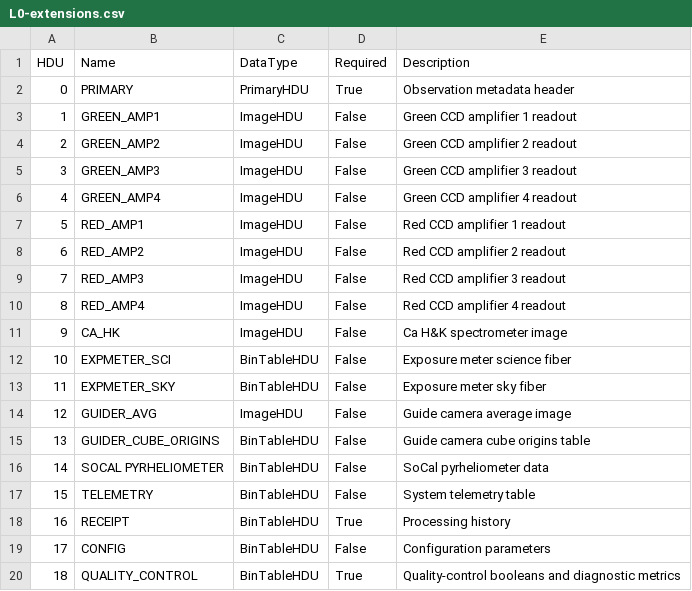
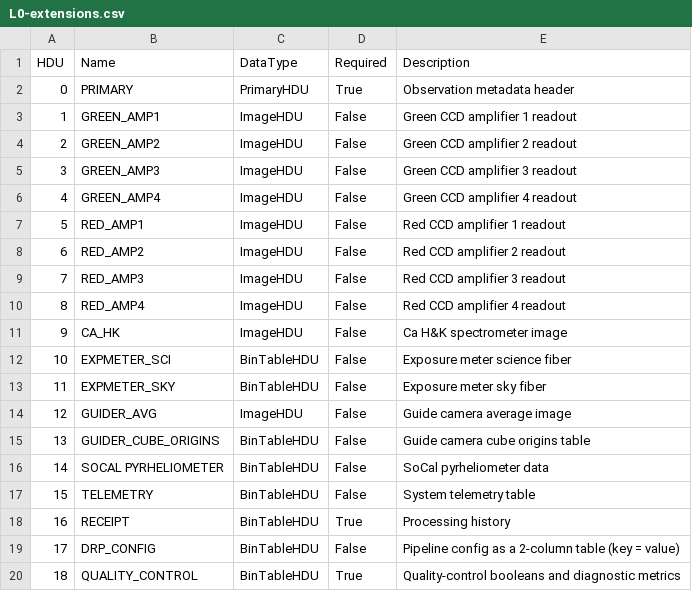
Before and after one commit to Keck-DataReductionPipelines/KPF-Pipeline, a CSV file: kpfpipe/data_models/config/L0-extensions.csv, drawn as a sheet.

```diff
--- a/kpfpipe/data_models/config/L0-extensions.csv
+++ b/kpfpipe/data_models/config/L0-extensions.csv
@@ -18,3 +18,3 @@ HDU,Name,DataType,Required,Description
 16,RECEIPT,BinTableHDU,True,Processing history
-17,CONFIG,BinTableHDU,False,Configuration parameters
+17,DRP_CONFIG,BinTableHDU,False,Pipeline config as a 2-column table (key = value)
 18,QUALITY_CONTROL,BinTableHDU,True,Quality-control booleans and diagnostic metrics
```
Also changed, not shown: kpfpipe/data_models/config/L1-extensions.csv, kpfpipe/data_models/config/Masters-L1-extensions.csv, 2 other files.
